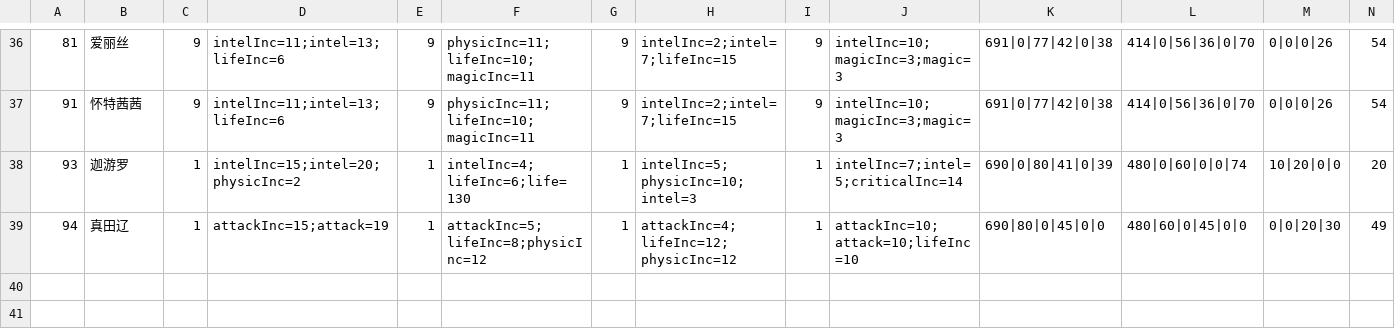
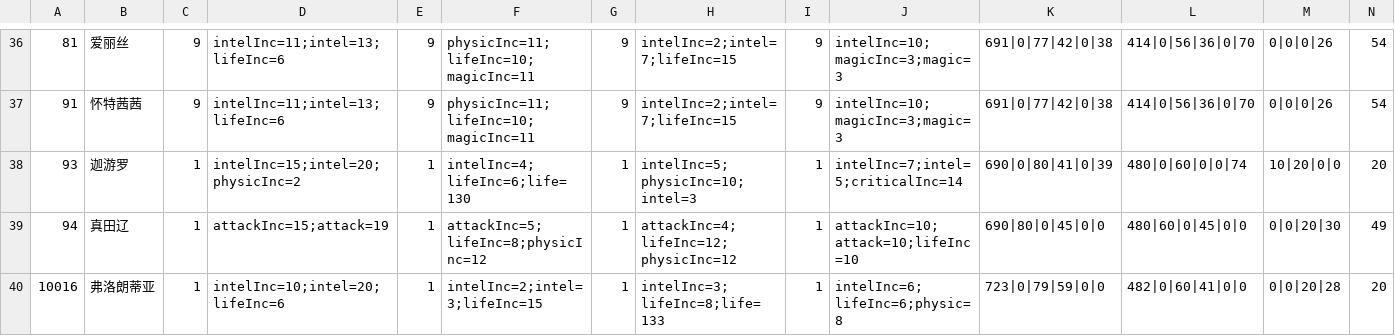
Before and after one commit to jassen75/sora, a CSV file: src/main/resources/static/fight/fm.csv, drawn as a sheet; only a part is shown, gaps mark what is left out; rows hold the shown columns only; the diff names each change by its address in the sheet, - before the commit and + after, or states it on an @@ line.

```diff
--- a/src/main/resources/static/fight/fm.csv
+++ b/src/main/resources/static/fight/fm.csv
+row 40: 10016 | 弗洛朗蒂亚 | 1 | intelInc=10;intel=20;lifeInc=6 | 1 | intelInc=2;intel=3;lifeInc=15 | 1 | intelInc=3;lifeInc=8;life=133 | 1 | intelInc=6;lifeInc=6;physic=8 | 723|0|79|59|0|0 | 482|0|60|41|0|0 | 0|0|20|28 | 20
```
Also changed, not shown: 8 other files.
